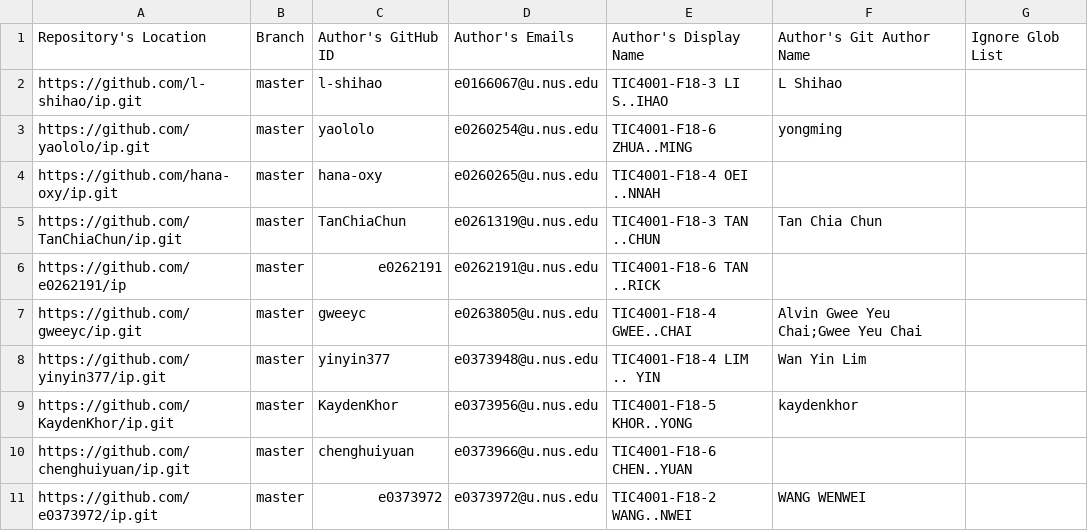
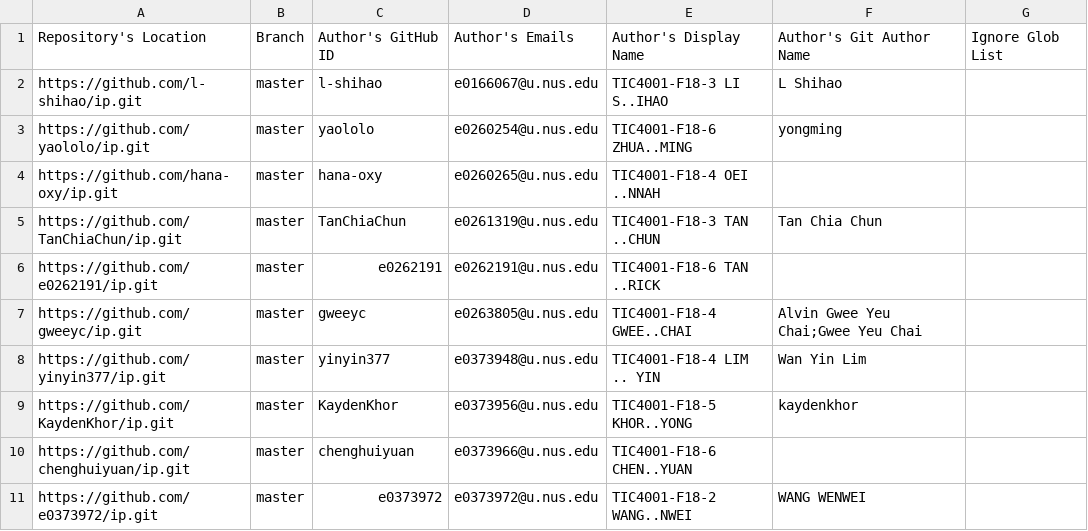
Before and after one commit to nus-tic4001-AY2122S1/ip-dashboard, a CSV file: configs/author-config.csv, drawn as a sheet; only a part is shown.

Commit message:
Update configs

```diff
--- a/configs/author-config.csv
+++ b/configs/author-config.csv
@@ -5,3 +5,3 @@ https://github.com/hana-oxy/ip.git,master,hana-oxy,e0260265@u.nus.edu,TIC4001-F1
 https://github.com/TanChiaChun/ip.git,master,TanChiaChun,e0261319@u.nus.edu,TIC4001-F18-3 TAN ..CHUN,Tan Chia Chun,
-https://github.com/e0262191/ip,master,e0262191,e0262191@u.nus.edu,TIC4001-F18-6 TAN ..RICK,,
+https://github.com/e0262191/ip.git,master,e0262191,e0262191@u.nus.edu,TIC4001-F18-6 TAN ..RICK,,
 https://github.com/gweeyc/ip.git,master,gweeyc,e0263805@u.nus.edu,TIC4001-F18-4 GWEE..CHAI,Alvin Gwee Yeu Chai;Gwee Yeu Chai,
```
Also changed, not shown: configs/repo-config.csv.
